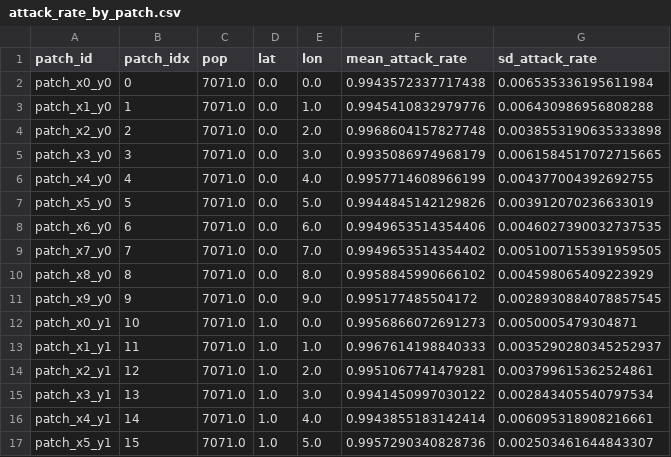
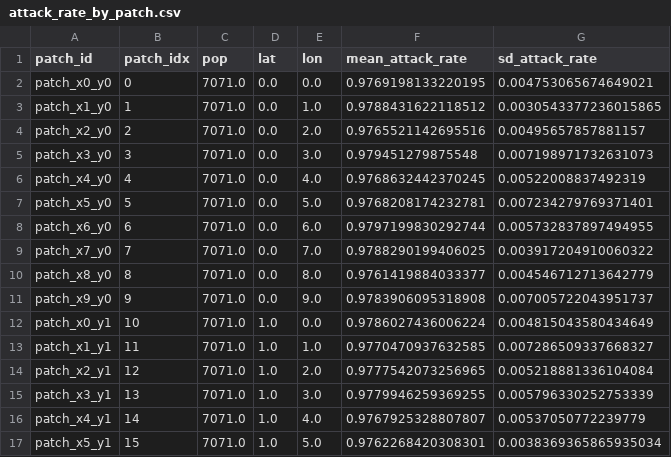
Before and after one commit to laser-base/laser-measles, a CSV file: sandbox/3-model-calib-jenner_rabiesish/reference_outputs/attack_rate_by_patch.csv, drawn as a sheet; only a part is shown; the diff covers the shown part only.

```diff
--- a/sandbox/3-model-calib-jenner_rabiesish/reference_outputs/attack_rate_by_patch.csv
+++ b/sandbox/3-model-calib-jenner_rabiesish/reference_outputs/attack_rate_by_patch.csv
@@ -1,17 +1,17 @@
 patch_id,patch_idx,pop,lat,lon,mean_attack_rate,sd_attack_rate
-patch_x0_y0,0,7071.0,0.0,0.0,0.9943572337717438,0.006535336195611984
-patch_x1_y0,1,7071.0,0.0,1.0,0.9945410832979776,0.006430986956808288
-patch_x2_y0,2,7071.0,0.0,2.0,0.9968604157827748,0.0038553190635333898
-patch_x3_y0,3,7071.0,0.0,3.0,0.9935086974968179,0.0061584517072715665
-patch_x4_y0,4,7071.0,0.0,4.0,0.9957714608966199,0.004377004392692755
-patch_x5_y0,5,7071.0,0.0,5.0,0.9944845142129826,0.003912070236633019
-patch_x6_y0,6,7071.0,0.0,6.0,0.9949653514354406,0.0046027390032737535
-patch_x7_y0,7,7071.0,0.0,7.0,0.9949653514354402,0.0051007155391959505
-patch_x8_y0,8,7071.0,0.0,8.0,0.9958845990666102,0.004598065409223929
-patch_x9_y0,9,7071.0,0.0,9.0,0.995177485504172,0.0028930884078857545
-patch_x0_y1,10,7071.0,1.0,0.0,0.9956866072691273,0.0050005479304871
-patch_x1_y1,11,7071.0,1.0,1.0,0.9967614198840333,0.0035290280345252937
-patch_x2_y1,12,7071.0,1.0,2.0,0.9951067741479281,0.003799615362524861
-patch_x3_y1,13,7071.0,1.0,3.0,0.9941450997030122,0.002843405540797534
-patch_x4_y1,14,7071.0,1.0,4.0,0.9943855183142414,0.006095318908216661
-patch_x5_y1,15,7071.0,1.0,5.0,0.9957290340828736,0.002503461644843307
+patch_x0_y0,0,7071.0,0.0,0.0,0.9769198133220195,0.004753065674649021
+patch_x1_y0,1,7071.0,0.0,1.0,0.9788431622118512,0.0030543377236015865
+patch_x2_y0,2,7071.0,0.0,2.0,0.9765521142695516,0.00495657857881157
+patch_x3_y0,3,7071.0,0.0,3.0,0.979451279875548,0.007198971732631073
+patch_x4_y0,4,7071.0,0.0,4.0,0.9768632442370245,0.00522008837492319
+patch_x5_y0,5,7071.0,0.0,5.0,0.9768208174232781,0.007234279769371401
+patch_x6_y0,6,7071.0,0.0,6.0,0.9797199830292744,0.005732837897494955
+patch_x7_y0,7,7071.0,0.0,7.0,0.9788290199406025,0.003917204910060322
+patch_x8_y0,8,7071.0,0.0,8.0,0.9761419884033377,0.004546712713642779
+patch_x9_y0,9,7071.0,0.0,9.0,0.9783906095318908,0.007005722043951737
+patch_x0_y1,10,7071.0,1.0,0.0,0.9786027436006224,0.004815043580434649
+patch_x1_y1,11,7071.0,1.0,1.0,0.9770470937632585,0.007286509337668327
+patch_x2_y1,12,7071.0,1.0,2.0,0.9777542073256965,0.005218881336104084
+patch_x3_y1,13,7071.0,1.0,3.0,0.9779946259369255,0.005796330252753339
+patch_x4_y1,14,7071.0,1.0,4.0,0.9767925328807807,0.00537050772239779
+patch_x5_y1,15,7071.0,1.0,5.0,0.9762268420308301,0.0038369365865935034
```
Also changed, not shown: 168 edited cells elsewhere in this file, sandbox/3-model-calib-jenner_rabiesish/reference_outputs/biweekly_patch_incidence.csv, sandbox/3-model-calib-jenner_rabiesish/reference_outputs/global_seir.csv, 10 other files.
